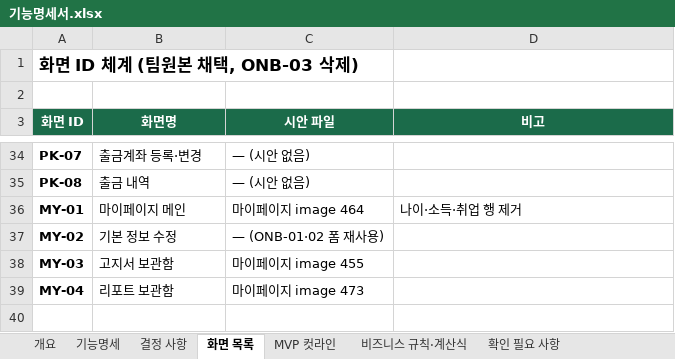
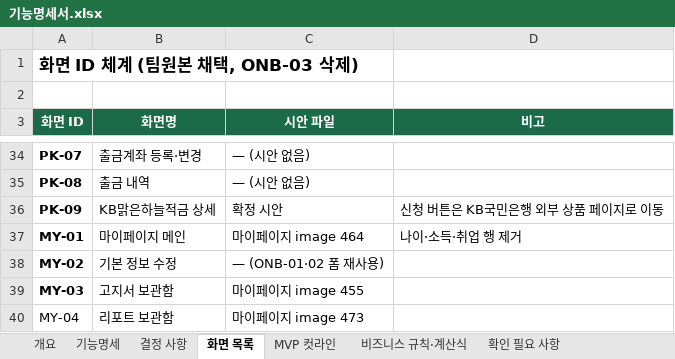
Before and after one commit to dont-worry-be-green/greenpocket, an Excel workbook: docs/feature-spec/기능명세서.xlsx, sheet 화면 목록, drawn as a sheet; only a part is shown, gaps mark what is left out; values as stored, in another font and other column widths than the file's, no borders; addresses are those after the commit; the diff names each change by its address in the sheet, - before the commit and + after, or states it on an @@ line.

```diff
--- a/docs/feature-spec/기능명세서.xlsx (sheet 화면 목록)
+++ b/docs/feature-spec/기능명세서.xlsx (sheet 화면 목록)
+row 36: PK-09 | KB맑은하늘적금 상세 | 확정 시안 | 신청 버튼은 KB국민은행 외부 상품 페이지로 이동
-A40 bold: on
+A40 bold: off
```
Also changed, not shown: sheet 기능명세, sheet 개요, sheet 결정 사항, 6 other files.
